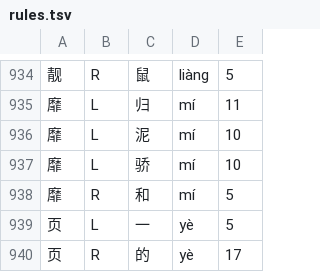
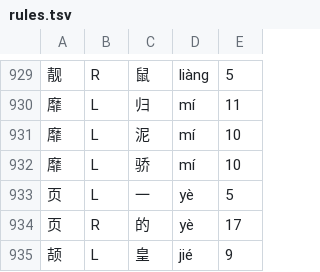
Before and after one commit to scartoon/koreader-chinese-helper, a TSV file: data/rules.tsv, drawn as a sheet; only a part is shown, gaps mark what is left out; the shorter side is filled out with more unchanged rows; the diff covers the shown part only; the diff names each change by its address in the sheet, - before the commit and + after, or states it on an @@ line.

```diff
--- a/data/rules.tsv
+++ b/data/rules.tsv
-row 938: 靡 | R | 和 | mí | 5
```
Also changed, not shown: 5 removed rows elsewhere in this file, data/overrides.tsv, data/uncertain.tsv, 6 other files.
